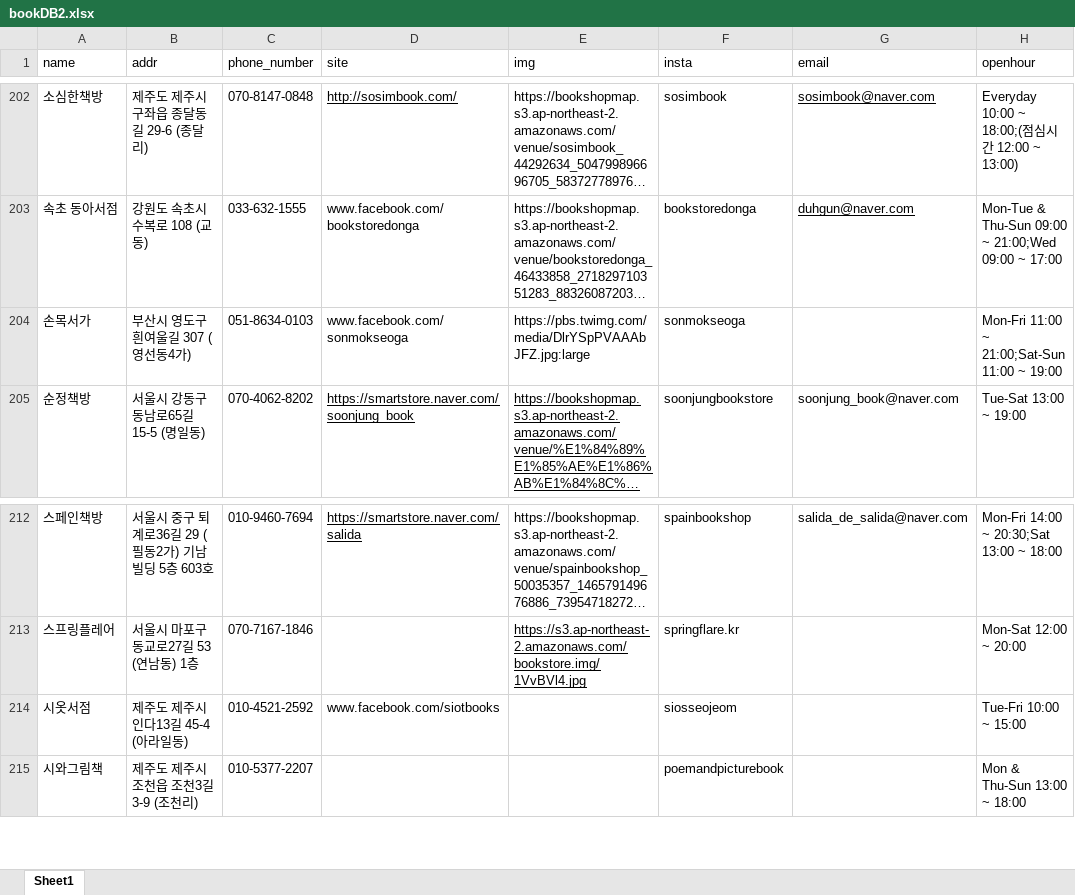
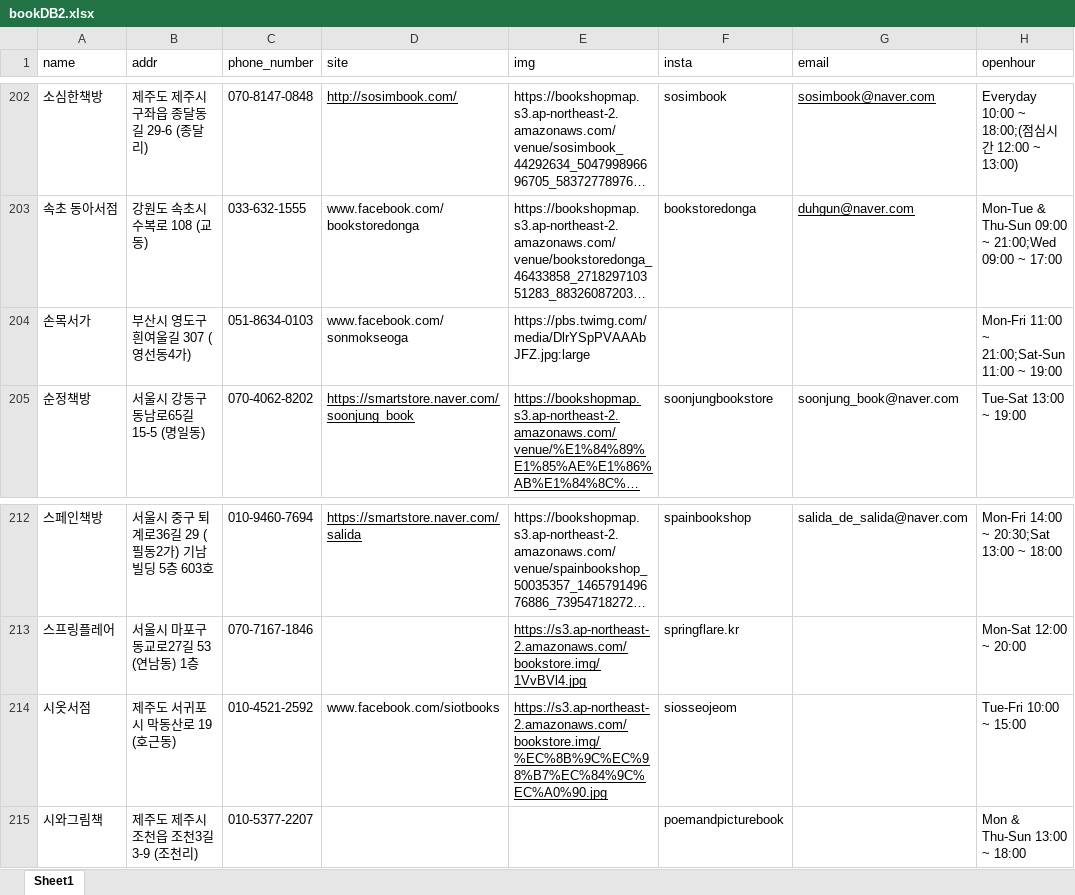
Before and after one commit to Haesun-Pyeon/real-dnb, an Excel workbook: bookDB2.xlsx, sheet Sheet1, drawn as a sheet; only a part is shown, gaps mark what is left out; long unchanged cells end in …; values as stored, in another font and other column widths than the file's, no borders; the diff names each change by its address in the sheet, - before the commit and + after, or states it on an @@ line.

```diff
--- a/bookDB2.xlsx (sheet Sheet1)
+++ b/bookDB2.xlsx (sheet Sheet1)
-F204 (insta): sonmokseoga
+F204 (insta): (empty)
-B214 (addr): 제주도 제주시 인다13길 45-4 (아라일동)
+B214 (addr): 제주도 서귀포시 막동산로 19 (호근동)
-E214 (img): (empty)
+E214 (img): https://s3.ap-northeast-2.amazonaws.com/bookstore.img/%EC%8B%9C%EC%98%B7%EC%84%9C%EC%A0%90.jpg
```
Also changed, not shown: 1 other file.
